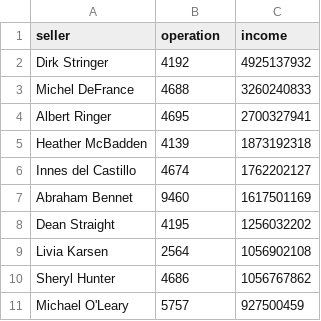
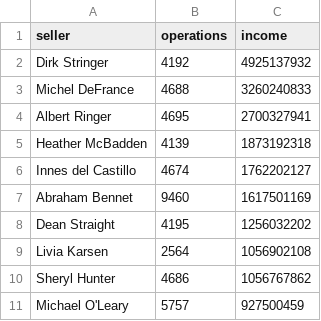
Before and after one commit to JuliaSh90/data-analytics-project-92, a CSV file: top_10_total_income.csv, drawn as a sheet.

Commit message:
Update top_10_total_income.csv

```diff
--- a/top_10_total_income.csv
+++ b/top_10_total_income.csv
@@ -1,2 +1,2 @@
-"seller","operation","income"
+"seller","operations","income"
 Dirk Stringer,4192,4925137932
```
